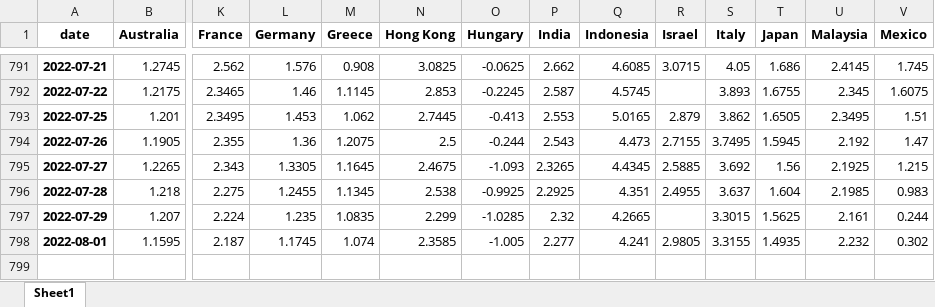
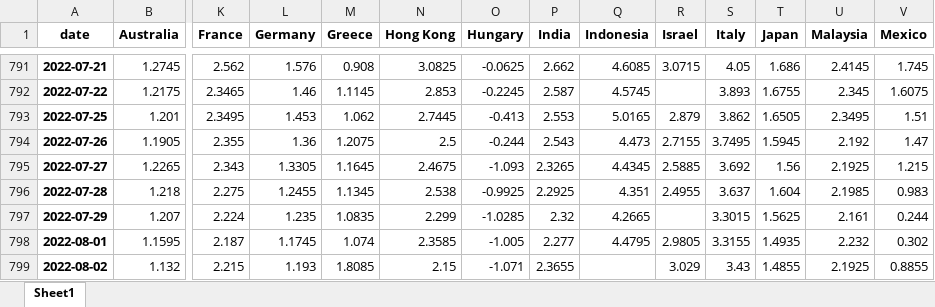
Before and after one commit to cober-data/curvature_database, an Excel workbook: database_full_5y.xlsx, sheet Sheet1, drawn as a sheet; only a part is shown, gaps mark what is left out; values as stored, in another font and other column widths than the file's, no borders; rows hold the shown columns only; the diff names each change by its address in the sheet, - before the commit and + after, or states it on an @@ line.

```diff
--- a/database_full_5y.xlsx (sheet Sheet1)
+++ b/database_full_5y.xlsx (sheet Sheet1)
-Q798 (Indonesia): 4.241
+Q798 (Indonesia): 4.4795
+row 799: 2022-08-02 | 1.132 | 2.215 | 1.193 | 1.8085 | 2.15 | -1.071 | 2.3655 |  | 3.029 | 3.43 | 1.4855 | 2.1925 | 0.8855
```
Also changed, not shown: Bonds_France.xlsx, Bonds_India.xlsx, 39 other files.
